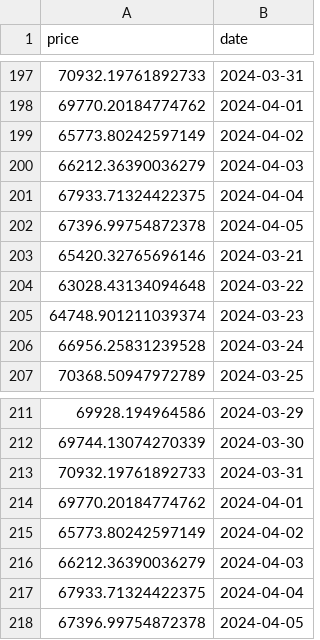
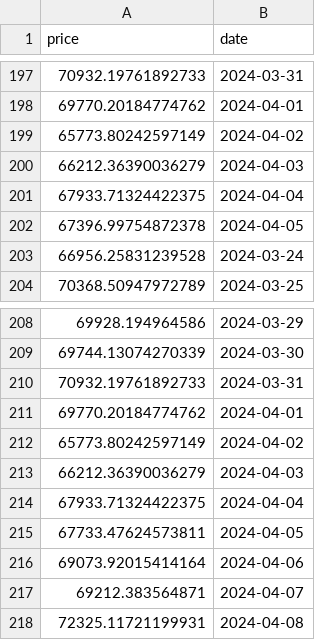
Before and after one commit to thuerand/Gruppenarbeit_ADS, a CSV file: data_cryptocurrency_rate/bitcoin_daily_data.csv, drawn as a sheet; only a part is shown, gaps mark what is left out.

```diff
--- a/data_cryptocurrency_rate/bitcoin_daily_data.csv
+++ b/data_cryptocurrency_rate/bitcoin_daily_data.csv
@@ -202,5 +202,2 @@ price,date
 67396.99754872378,2024-04-05
-65420.32765696146,2024-03-21
-63028.43134094648,2024-03-22
-64748.901211039374,2024-03-23
 66956.25831239528,2024-03-24
@@ -217,2 +214,5 @@ price,date
 67933.71324422375,2024-04-04
-67396.99754872378,2024-04-05
+67733.47624573811,2024-04-05
+69073.92015414164,2024-04-06
+69212.383564871,2024-04-07
+72325.11721199931,2024-04-08
```
Also changed, not shown: Data_cryptonews/BNB_cryptonews.csv, Data_cryptonews/BTC_cryptonews.csv, 3 other files.
